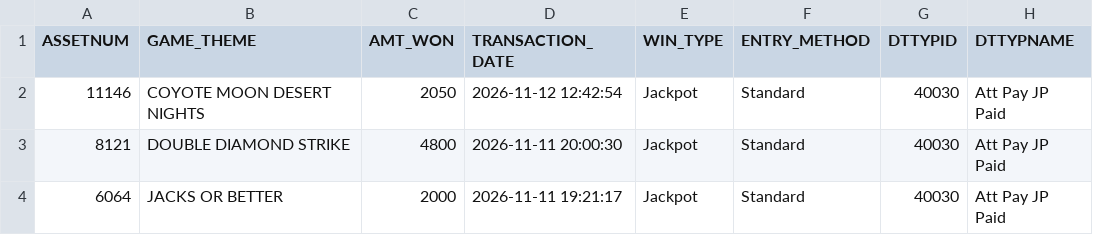
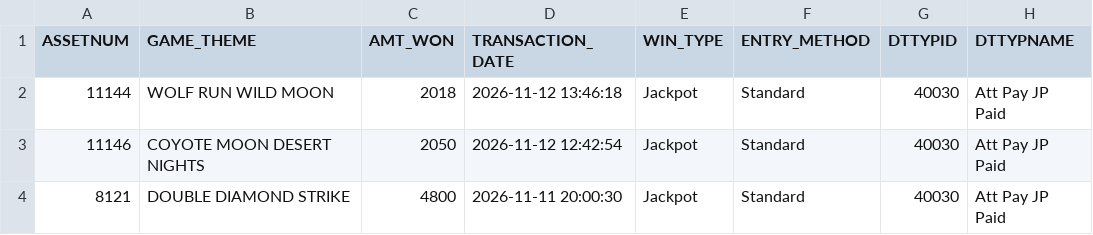
Before and after one commit to Winnercircle1/jackpot-boards, a CSV file: silver-slipper/data.csv, drawn as a sheet; only a part is shown; the shorter side is filled out with more unchanged rows; the diff names each change by its address in the sheet, - before the commit and + after, or states it on an @@ line.

Commit message:
Update silver-slipper/data.csv 2026-11-12T20:58:23.831Z

```diff
--- a/silver-slipper/data.csv
+++ b/silver-slipper/data.csv
+row 2: 11144 | WOLF RUN WILD MOON | 2018 | 2026-11-12 13:46:18 | Jackpot | Standard | 40030 | Att Pay JP Paid
```
